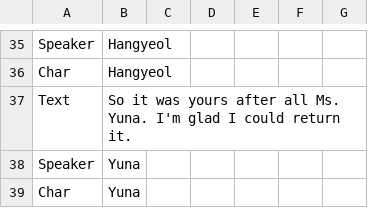
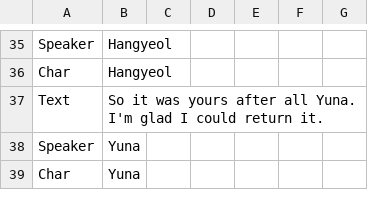
Before and after one commit to devAdaid/WaveStory, a CSV file: Assets/Resources/Dialogues_en/S05_Unlock.csv, drawn as a sheet; only a part is shown, gaps mark what is left out.

```diff
--- a/Assets/Resources/Dialogues_en/S05_Unlock.csv
+++ b/Assets/Resources/Dialogues_en/S05_Unlock.csv
@@ -36,3 +36,3 @@ Speaker,Hangyeol,,,,,
 Char,Hangyeol,,,,,
-Text,So it was yours after all Ms. Yuna. I'm glad I could return it.,,,,,
+Text,So it was yours after all Yuna. I'm glad I could return it.,,,,,
 Speaker,Yuna,,,,,
```
Also changed, not shown: 1 other file.
